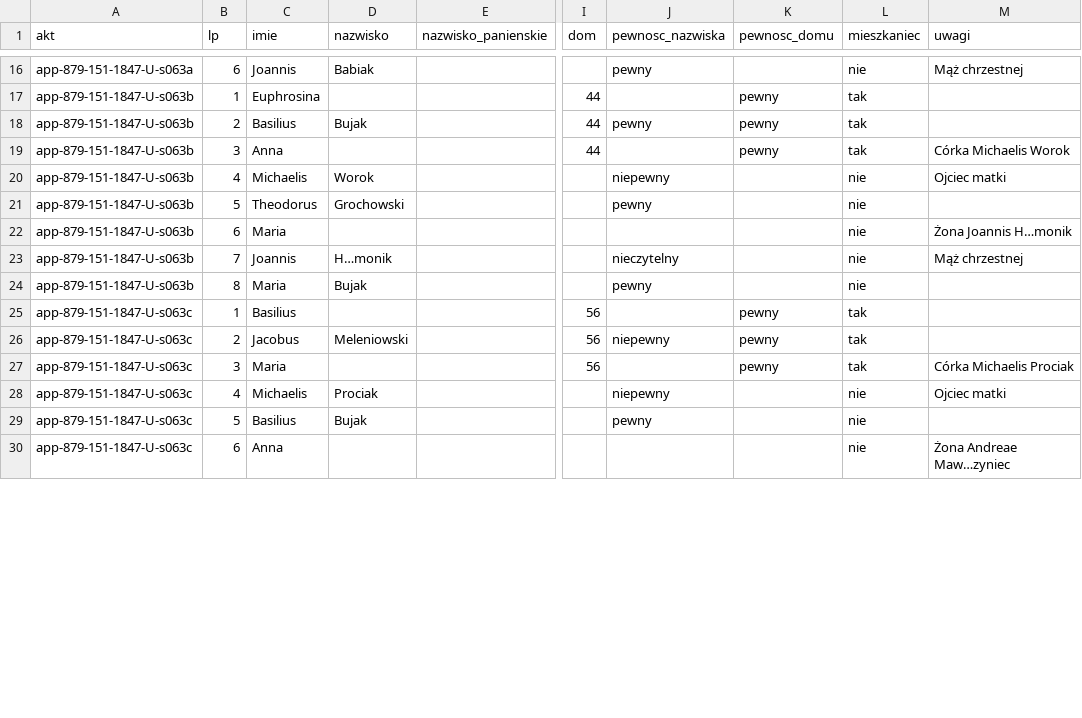
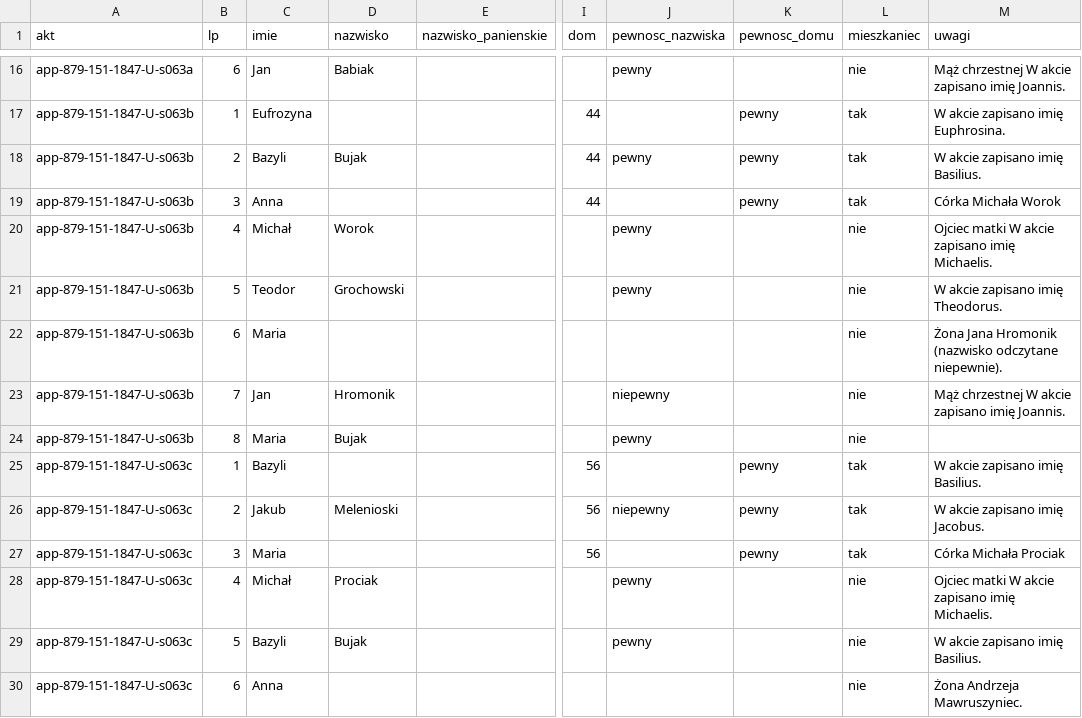
Before and after one commit to Machmi-pro/plaucza-i-okolice, a CSV file: data/plaucza-wielka/osoby.csv, drawn as a sheet; only a part is shown, gaps mark what is left out; the diff covers the shown part only; the diff names each change by its address in the sheet, - before the commit and + after, or states it on an @@ line.

```diff
--- a/data/plaucza-wielka/osoby.csv
+++ b/data/plaucza-wielka/osoby.csv
-C16 (imie): Joannis
+C16 (imie): Jan
-M16 (uwagi): Mąż chrzestnej
+M16 (uwagi): Mąż chrzestnej W akcie zapisano imię Joannis.
-C17 (imie): Euphrosina
+C17 (imie): Eufrozyna
-M17 (uwagi): (empty)
+M17 (uwagi): W akcie zapisano imię Euphrosina.
-C18 (imie): Basilius
+C18 (imie): Bazyli
-M18 (uwagi): (empty)
+M18 (uwagi): W akcie zapisano imię Basilius.
-M19 (uwagi): Córka Michaelis Worok
+M19 (uwagi): Córka Michała Worok
-C20 (imie): Michaelis
+C20 (imie): Michał
-J20 (pewnosc_nazwiska): niepewny
+J20 (pewnosc_nazwiska): pewny
-M20 (uwagi): Ojciec matki
+M20 (uwagi): Ojciec matki W akcie zapisano imię Michaelis.
-C21 (imie): Theodorus
+C21 (imie): Teodor
-M21 (uwagi): (empty)
+M21 (uwagi): W akcie zapisano imię Theodorus.
-M22 (uwagi): Żona Joannis H…monik
+M22 (uwagi): Żona Jana Hromonik (nazwisko odczytane niepewnie).
-C23 (imie): Joannis
+C23 (imie): Jan
-D23 (nazwisko): H…monik
+D23 (nazwisko): Hromonik
-J23 (pewnosc_nazwiska): nieczytelny
+J23 (pewnosc_nazwiska): niepewny
-M23 (uwagi): Mąż chrzestnej
+M23 (uwagi): Mąż chrzestnej W akcie zapisano imię Joannis.
-C25 (imie): Basilius
+C25 (imie): Bazyli
-M25 (uwagi): (empty)
+M25 (uwagi): W akcie zapisano imię Basilius.
-C26 (imie): Jacobus
+C26 (imie): Jakub
-D26 (nazwisko): Meleniowski
+D26 (nazwisko): Melenioski
-M26 (uwagi): (empty)
+M26 (uwagi): W akcie zapisano imię Jacobus.
-M27 (uwagi): Córka Michaelis Prociak
+M27 (uwagi): Córka Michała Prociak
-C28 (imie): Michaelis
+C28 (imie): Michał
-J28 (pewnosc_nazwiska): niepewny
+J28 (pewnosc_nazwiska): pewny
-M28 (uwagi): Ojciec matki
+M28 (uwagi): Ojciec matki W akcie zapisano imię Michaelis.
-C29 (imie): Basilius
+C29 (imie): Bazyli
-M29 (uwagi): (empty)
+M29 (uwagi): W akcie zapisano imię Basilius.
-M30 (uwagi): Żona Andreae Maw…zyniec
+M30 (uwagi): Żona Andrzeja Mawruszyniec.
```
Also changed, not shown: 109 edited cells elsewhere in this file, data/kozlow-1818-1819/akty.csv, 5 other files.
